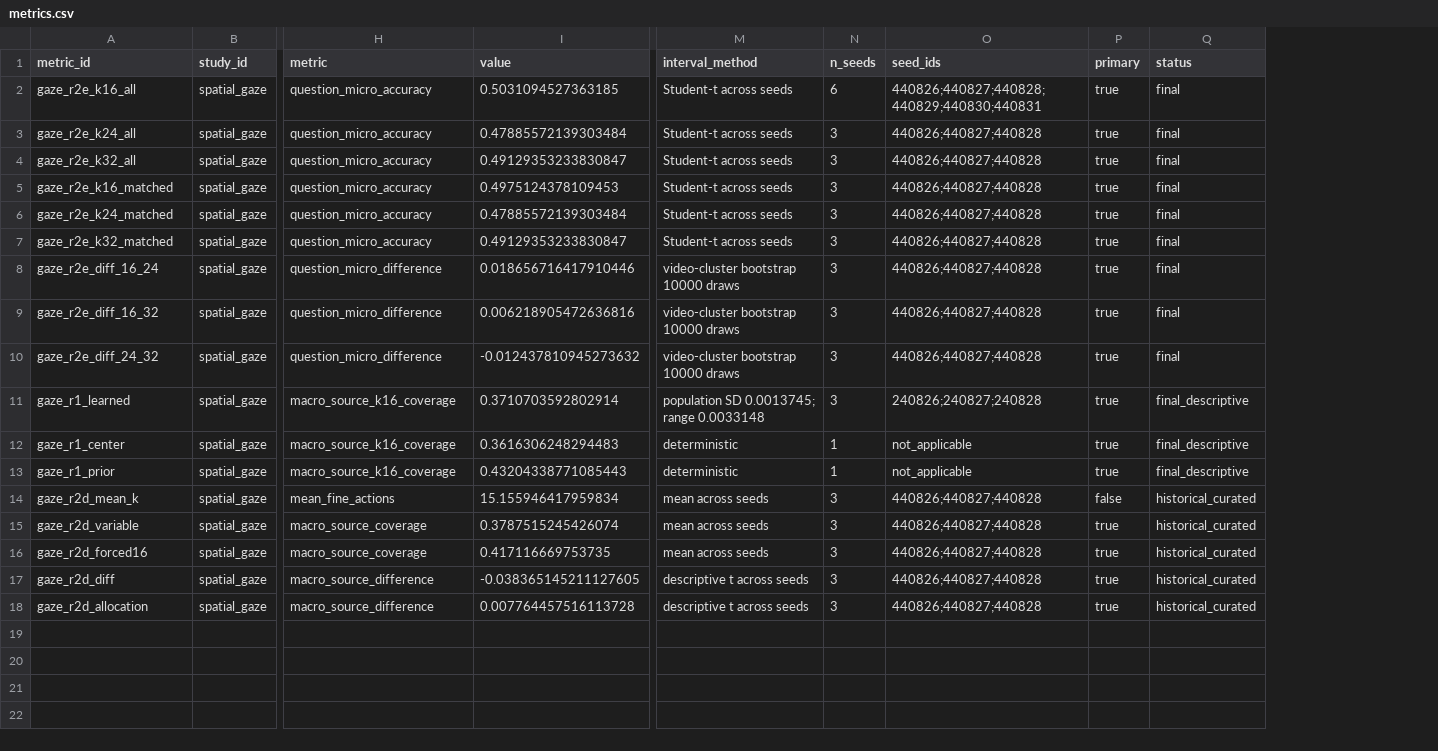
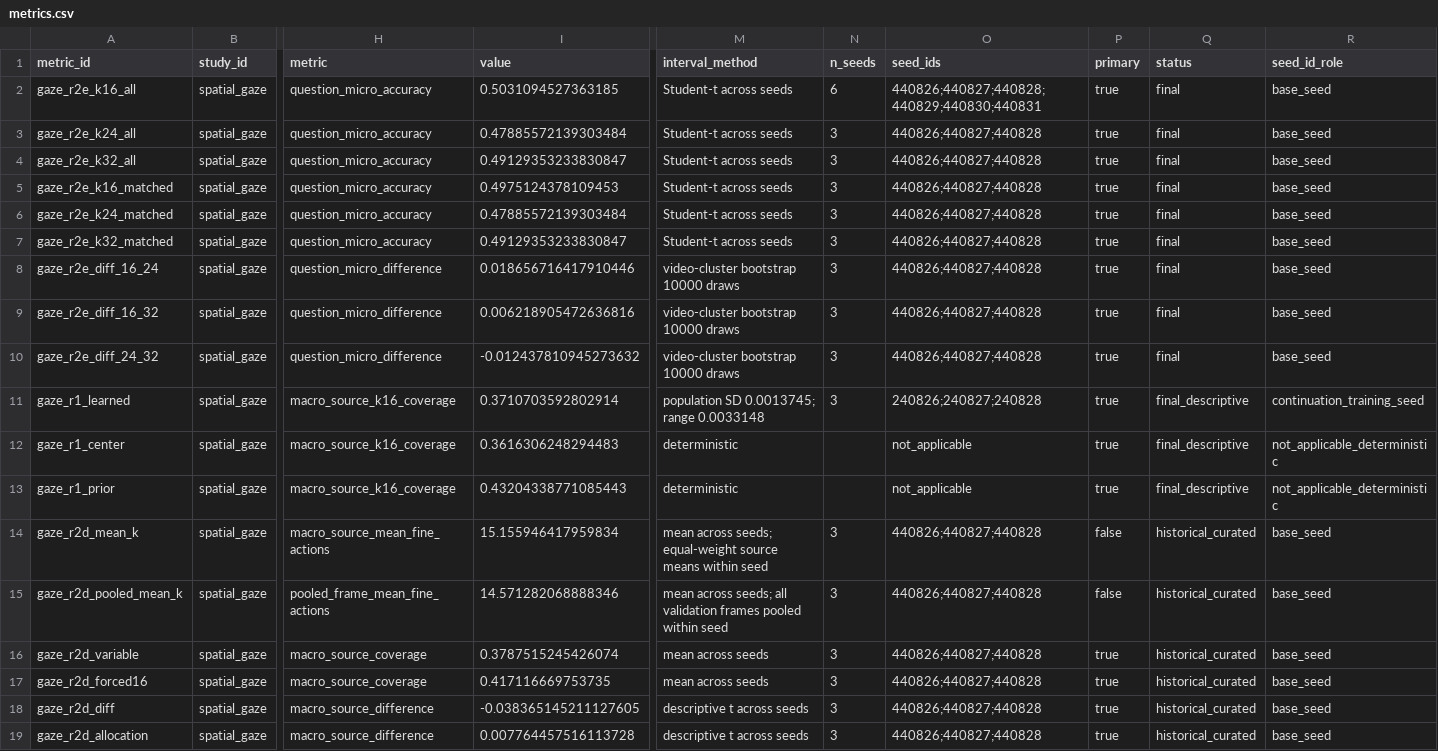
Before and after one commit to noahlatzel/AutoGaze, a CSV file: results/wp5_three_strand_evidence/metrics.csv, drawn as a sheet; only a part is shown, gaps mark what is left out; rows hold the shown columns only; the diff names each change by its address in the sheet, - before the commit and + after, or states it on an @@ line.

Commit message:
Clarify WP5 resource units, seed provenance and pending readiness

```diff
--- a/results/wp5_three_strand_evidence/metrics.csv
+++ b/results/wp5_three_strand_evidence/metrics.csv
+column R (seed_id_role), rows 2-14: base_seed | base_seed | base_seed | base_seed | base_seed | base_seed | base_seed | base_seed | base_seed | continuation_training_seed | not_applicable_deterministic | not_applicable_deterministic | base_seed; rows 16-19: all base_seed
-N12:N13 (n_seeds): 1
+N12:N13 (n_seeds): (empty)
-H14 (metric): mean_fine_actions
+H14 (metric): macro_source_mean_fine_actions
-M14 (interval_method): mean across seeds
+M14 (interval_method): mean across seeds; equal-weight source means within seed
+row 15: gaze_r2d_pooled_mean_k | spatial_gaze | pooled_frame_mean_fine_actions | 14.571282068888346 | mean across seeds; all validation frames pooled within seed | 3 | 440826;440827;440828 | false | historical_curated | base_seed
```
Also changed, not shown: results/wp5_three_strand_evidence/addenda/in_domain_gaze/source_metrics.csv, results/wp5_three_strand_evidence/artifacts.csv, 8 other files.
